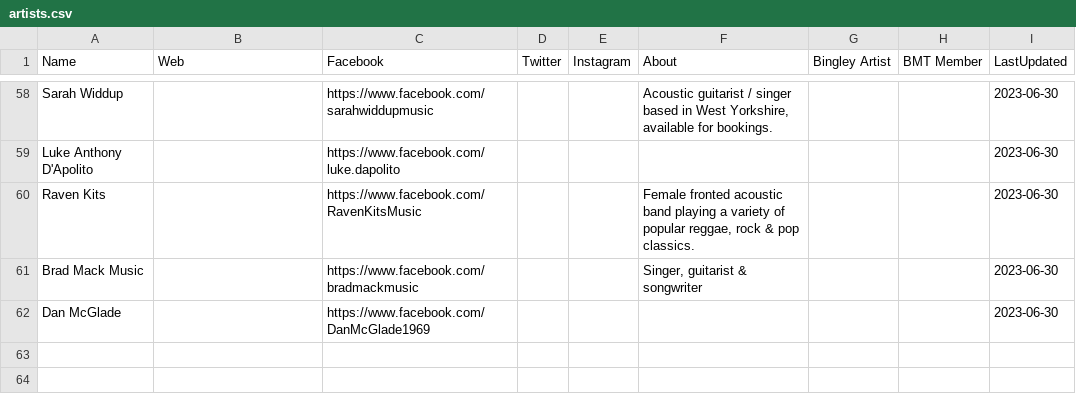
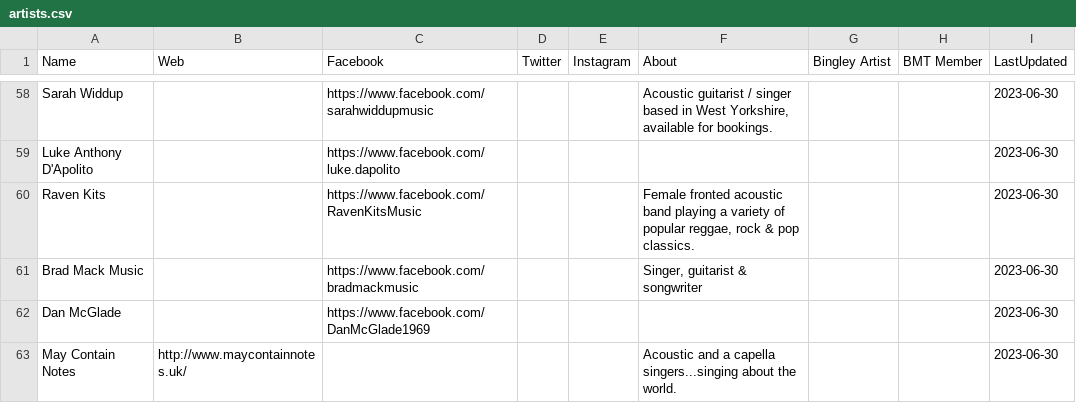
Before and after one commit to caprenter/bingley-music-town, a CSV file: _data/artists.csv, drawn as a sheet; only a part is shown, gaps mark what is left out; the diff names each change by its address in the sheet, - before the commit and + after, or states it on an @@ line.

```diff
--- a/_data/artists.csv
+++ b/_data/artists.csv
+row 63: May Contain Notes | http://www.maycontainnotes.uk/ |  |  |  | Acoustic and a capella singers...singing about the world. |  |  | 2023-06-30
```
Also changed, not shown: _data/events.csv.
